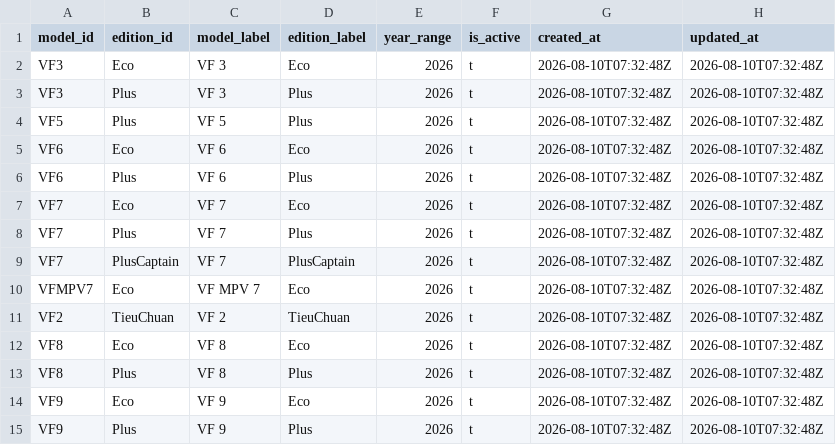
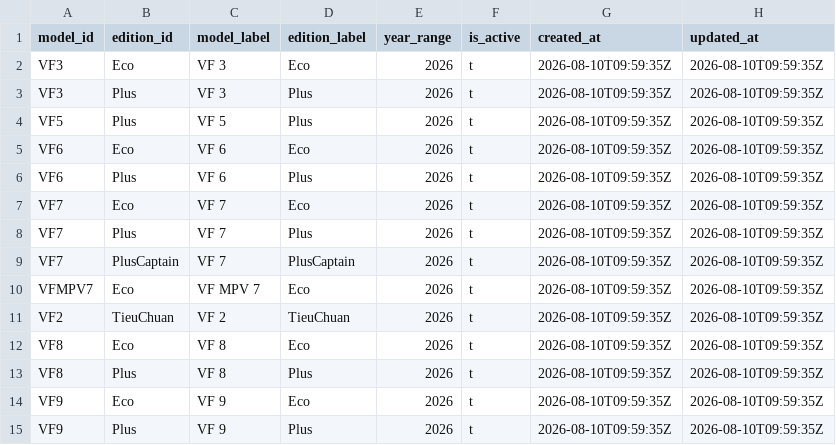
Before and after one commit to giangkh1908/Vinfast-RAG, a CSV file: data/clean/v2/postgres/edition.csv, drawn as a sheet.

Commit message:
fix v2 data

```diff
--- a/data/clean/v2/postgres/edition.csv
+++ b/data/clean/v2/postgres/edition.csv
@@ -1,15 +1,15 @@
 model_id|edition_id|model_label|edition_label|year_range|is_active|created_at|updated_at
-VF3|Eco|VF 3|Eco|2026|t|2026-08-10T07:32:48Z|2026-08-10T07:32:48Z
-VF3|Plus|VF 3|Plus|2026|t|2026-08-10T07:32:48Z|2026-08-10T07:32:48Z
-VF5|Plus|VF 5|Plus|2026|t|2026-08-10T07:32:48Z|2026-08-10T07:32:48Z
-VF6|Eco|VF 6|Eco|2026|t|2026-08-10T07:32:48Z|2026-08-10T07:32:48Z
-VF6|Plus|VF 6|Plus|2026|t|2026-08-10T07:32:48Z|2026-08-10T07:32:48Z
-VF7|Eco|VF 7|Eco|2026|t|2026-08-10T07:32:48Z|2026-08-10T07:32:48Z
-VF7|Plus|VF 7|Plus|2026|t|2026-08-10T07:32:48Z|2026-08-10T07:32:48Z
-VF7|PlusCaptain|VF 7|PlusCaptain|2026|t|2026-08-10T07:32:48Z|2026-08-10T07:32:48Z
-VFMPV7|Eco|VF MPV 7|Eco|2026|t|2026-08-10T07:32:48Z|2026-08-10T07:32:48Z
-VF2|TieuChuan|VF 2|TieuChuan|2026|t|2026-08-10T07:32:48Z|2026-08-10T07:32:48Z
-VF8|Eco|VF 8|Eco|2026|t|2026-08-10T07:32:48Z|2026-08-10T07:32:48Z
-VF8|Plus|VF 8|Plus|2026|t|2026-08-10T07:32:48Z|2026-08-10T07:32:48Z
-VF9|Eco|VF 9|Eco|2026|t|2026-08-10T07:32:48Z|2026-08-10T07:32:48Z
-VF9|Plus|VF 9|Plus|2026|t|2026-08-10T07:32:48Z|2026-08-10T07:32:48Z
+VF3|Eco|VF 3|Eco|2026|t|2026-08-10T09:59:35Z|2026-08-10T09:59:35Z
+VF3|Plus|VF 3|Plus|2026|t|2026-08-10T09:59:35Z|2026-08-10T09:59:35Z
+VF5|Plus|VF 5|Plus|2026|t|2026-08-10T09:59:35Z|2026-08-10T09:59:35Z
+VF6|Eco|VF 6|Eco|2026|t|2026-08-10T09:59:35Z|2026-08-10T09:59:35Z
+VF6|Plus|VF 6|Plus|2026|t|2026-08-10T09:59:35Z|2026-08-10T09:59:35Z
+VF7|Eco|VF 7|Eco|2026|t|2026-08-10T09:59:35Z|2026-08-10T09:59:35Z
+VF7|Plus|VF 7|Plus|2026|t|2026-08-10T09:59:35Z|2026-08-10T09:59:35Z
+VF7|PlusCaptain|VF 7|PlusCaptain|2026|t|2026-08-10T09:59:35Z|2026-08-10T09:59:35Z
+VFMPV7|Eco|VF MPV 7|Eco|2026|t|2026-08-10T09:59:35Z|2026-08-10T09:59:35Z
+VF2|TieuChuan|VF 2|TieuChuan|2026|t|2026-08-10T09:59:35Z|2026-08-10T09:59:35Z
+VF8|Eco|VF 8|Eco|2026|t|2026-08-10T09:59:35Z|2026-08-10T09:59:35Z
+VF8|Plus|VF 8|Plus|2026|t|2026-08-10T09:59:35Z|2026-08-10T09:59:35Z
+VF9|Eco|VF 9|Eco|2026|t|2026-08-10T09:59:35Z|2026-08-10T09:59:35Z
+VF9|Plus|VF 9|Plus|2026|t|2026-08-10T09:59:35Z|2026-08-10T09:59:35Z
```
Also changed, not shown: data/clean/v2/postgres/price_list.csv, 14 other files.
